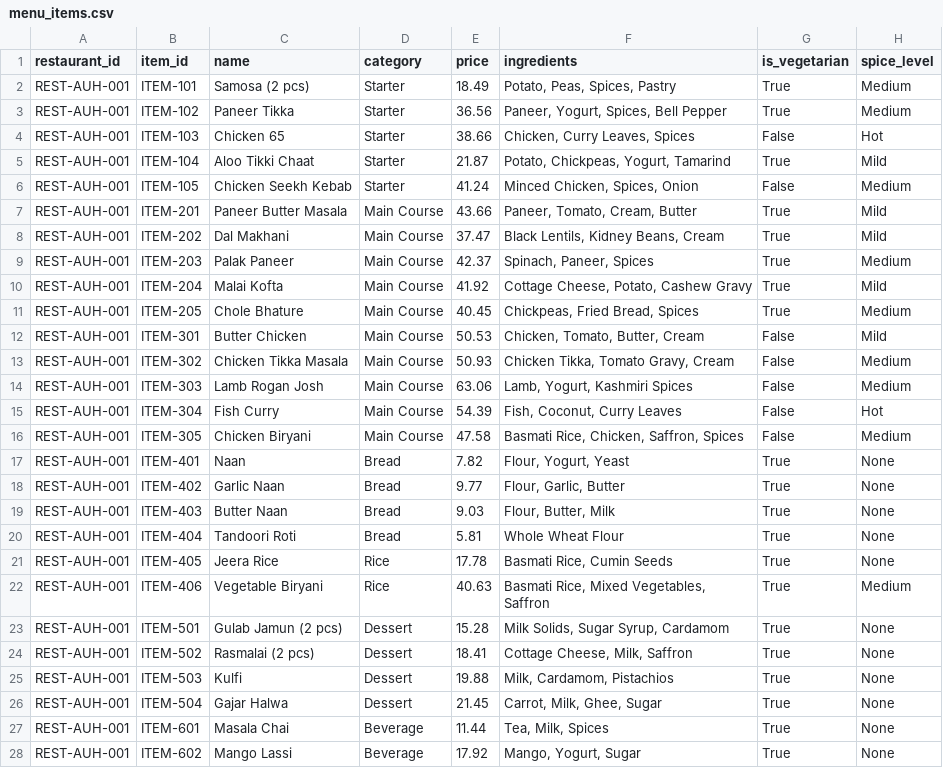
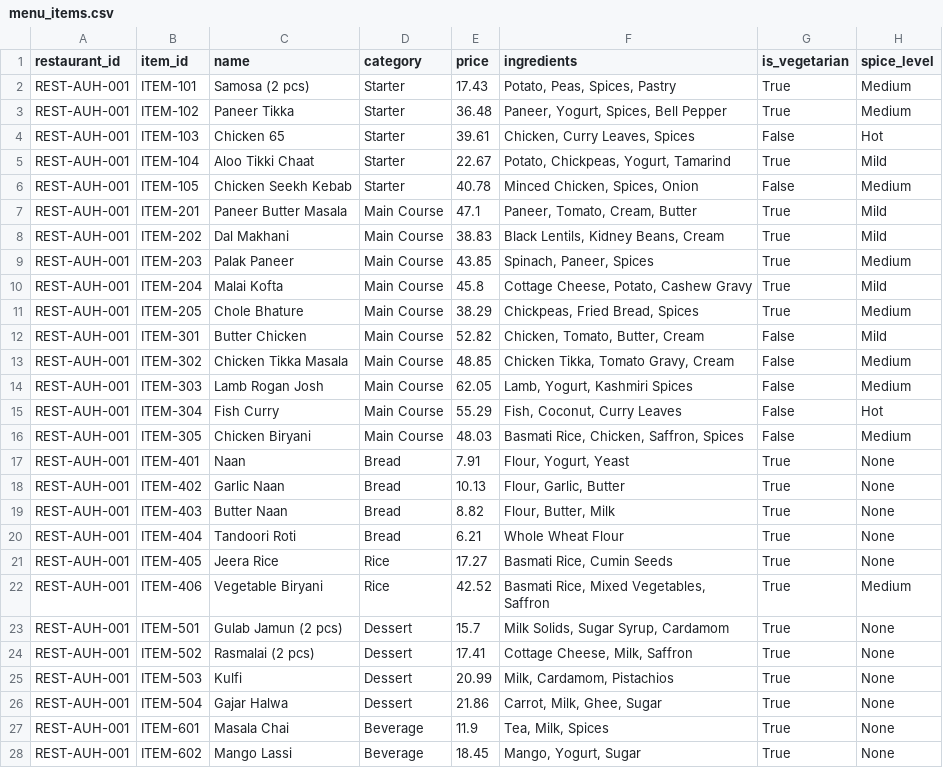
Before and after one commit to DataDudeSaadKhan/Restaurant-Analytics-Platform-databricks_Ecosystem, a CSV file: 00_synthetic_data/data/menu_items.csv, drawn as a sheet; only a part is shown; the diff covers the shown part only.

```diff
--- a/00_synthetic_data/data/menu_items.csv
+++ b/00_synthetic_data/data/menu_items.csv
@@ -1,28 +1,28 @@
 restaurant_id,item_id,name,category,price,ingredients,is_vegetarian,spice_level
-REST-AUH-001,ITEM-101,Samosa (2 pcs),Starter,18.49,"Potato, Peas, Spices, Pastry",True,Medium
-REST-AUH-001,ITEM-102,Paneer Tikka,Starter,36.56,"Paneer, Yogurt, Spices, Bell Pepper",True,Medium
-REST-AUH-001,ITEM-103,Chicken 65,Starter,38.66,"Chicken, Curry Leaves, Spices",False,Hot
-REST-AUH-001,ITEM-104,Aloo Tikki Chaat,Starter,21.87,"Potato, Chickpeas, Yogurt, Tamarind",True,Mild
-REST-AUH-001,ITEM-105,Chicken Seekh Kebab,Starter,41.24,"Minced Chicken, Spices, Onion",False,Medium
-REST-AUH-001,ITEM-201,Paneer Butter Masala,Main Course,43.66,"Paneer, Tomato, Cream, Butter",True,Mild
-REST-AUH-001,ITEM-202,Dal Makhani,Main Course,37.47,"Black Lentils, Kidney Beans, Cream",True,Mild
-REST-AUH-001,ITEM-203,Palak Paneer,Main Course,42.37,"Spinach, Paneer, Spices",True,Medium
-REST-AUH-001,ITEM-204,Malai Kofta,Main Course,41.92,"Cottage Cheese, Potato, Cashew Gravy",True,Mild
-REST-AUH-001,ITEM-205,Chole Bhature,Main Course,40.45,"Chickpeas, Fried Bread, Spices",True,Medium
-REST-AUH-001,ITEM-301,Butter Chicken,Main Course,50.53,"Chicken, Tomato, Butter, Cream",False,Mild
-REST-AUH-001,ITEM-302,Chicken Tikka Masala,Main Course,50.93,"Chicken Tikka, Tomato Gravy, Cream",False,Medium
-REST-AUH-001,ITEM-303,Lamb Rogan Josh,Main Course,63.06,"Lamb, Yogurt, Kashmiri Spices",False,Medium
-REST-AUH-001,ITEM-304,Fish Curry,Main Course,54.39,"Fish, Coconut, Curry Leaves",False,Hot
-REST-AUH-001,ITEM-305,Chicken Biryani,Main Course,47.58,"Basmati Rice, Chicken, Saffron, Spices",False,Medium
-REST-AUH-001,ITEM-401,Naan,Bread,7.82,"Flour, Yogurt, Yeast",True,None
-REST-AUH-001,ITEM-402,Garlic Naan,Bread,9.77,"Flour, Garlic, Butter",True,None
-REST-AUH-001,ITEM-403,Butter Naan,Bread,9.03,"Flour, Butter, Milk",True,None
-REST-AUH-001,ITEM-404,Tandoori Roti,Bread,5.81,Whole Wheat Flour,True,None
-REST-AUH-001,ITEM-405,Jeera Rice,Rice,17.78,"Basmati Rice, Cumin Seeds",True,None
-REST-AUH-001,ITEM-406,Vegetable Biryani,Rice,40.63,"Basmati Rice, Mixed Vegetables, Saffron",True,Medium
-REST-AUH-001,ITEM-501,Gulab Jamun (2 pcs),Dessert,15.28,"Milk Solids, Sugar Syrup, Cardamom",True,None
-REST-AUH-001,ITEM-502,Rasmalai (2 pcs),Dessert,18.41,"Cottage Cheese, Milk, Saffron",True,None
-REST-AUH-001,ITEM-503,Kulfi,Dessert,19.88,"Milk, Cardamom, Pistachios",True,None
-REST-AUH-001,ITEM-504,Gajar Halwa,Dessert,21.45,"Carrot, Milk, Ghee, Sugar",True,None
-REST-AUH-001,ITEM-601,Masala Chai,Beverage,11.44,"Tea, Milk, Spices",True,None
-REST-AUH-001,ITEM-602,Mango Lassi,Beverage,17.92,"Mango, Yogurt, Sugar",True,None
+REST-AUH-001,ITEM-101,Samosa (2 pcs),Starter,17.43,"Potato, Peas, Spices, Pastry",True,Medium
+REST-AUH-001,ITEM-102,Paneer Tikka,Starter,36.48,"Paneer, Yogurt, Spices, Bell Pepper",True,Medium
+REST-AUH-001,ITEM-103,Chicken 65,Starter,39.61,"Chicken, Curry Leaves, Spices",False,Hot
+REST-AUH-001,ITEM-104,Aloo Tikki Chaat,Starter,22.67,"Potato, Chickpeas, Yogurt, Tamarind",True,Mild
+REST-AUH-001,ITEM-105,Chicken Seekh Kebab,Starter,40.78,"Minced Chicken, Spices, Onion",False,Medium
+REST-AUH-001,ITEM-201,Paneer Butter Masala,Main Course,47.1,"Paneer, Tomato, Cream, Butter",True,Mild
+REST-AUH-001,ITEM-202,Dal Makhani,Main Course,38.83,"Black Lentils, Kidney Beans, Cream",True,Mild
+REST-AUH-001,ITEM-203,Palak Paneer,Main Course,43.85,"Spinach, Paneer, Spices",True,Medium
+REST-AUH-001,ITEM-204,Malai Kofta,Main Course,45.8,"Cottage Cheese, Potato, Cashew Gravy",True,Mild
+REST-AUH-001,ITEM-205,Chole Bhature,Main Course,38.29,"Chickpeas, Fried Bread, Spices",True,Medium
+REST-AUH-001,ITEM-301,Butter Chicken,Main Course,52.82,"Chicken, Tomato, Butter, Cream",False,Mild
+REST-AUH-001,ITEM-302,Chicken Tikka Masala,Main Course,48.85,"Chicken Tikka, Tomato Gravy, Cream",False,Medium
+REST-AUH-001,ITEM-303,Lamb Rogan Josh,Main Course,62.05,"Lamb, Yogurt, Kashmiri Spices",False,Medium
+REST-AUH-001,ITEM-304,Fish Curry,Main Course,55.29,"Fish, Coconut, Curry Leaves",False,Hot
+REST-AUH-001,ITEM-305,Chicken Biryani,Main Course,48.03,"Basmati Rice, Chicken, Saffron, Spices",False,Medium
+REST-AUH-001,ITEM-401,Naan,Bread,7.91,"Flour, Yogurt, Yeast",True,None
+REST-AUH-001,ITEM-402,Garlic Naan,Bread,10.13,"Flour, Garlic, Butter",True,None
+REST-AUH-001,ITEM-403,Butter Naan,Bread,8.82,"Flour, Butter, Milk",True,None
+REST-AUH-001,ITEM-404,Tandoori Roti,Bread,6.21,Whole Wheat Flour,True,None
+REST-AUH-001,ITEM-405,Jeera Rice,Rice,17.27,"Basmati Rice, Cumin Seeds",True,None
+REST-AUH-001,ITEM-406,Vegetable Biryani,Rice,42.52,"Basmati Rice, Mixed Vegetables, Saffron",True,Medium
+REST-AUH-001,ITEM-501,Gulab Jamun (2 pcs),Dessert,15.7,"Milk Solids, Sugar Syrup, Cardamom",True,None
+REST-AUH-001,ITEM-502,Rasmalai (2 pcs),Dessert,17.41,"Cottage Cheese, Milk, Saffron",True,None
+REST-AUH-001,ITEM-503,Kulfi,Dessert,20.99,"Milk, Cardamom, Pistachios",True,None
+REST-AUH-001,ITEM-504,Gajar Halwa,Dessert,21.86,"Carrot, Milk, Ghee, Sugar",True,None
+REST-AUH-001,ITEM-601,Masala Chai,Beverage,11.9,"Tea, Milk, Spices",True,None
+REST-AUH-001,ITEM-602,Mango Lassi,Beverage,18.45,"Mango, Yogurt, Sugar",True,None
```
Also changed, not shown: 118 edited cells elsewhere in this file, 00_synthetic_data/data/customer_reviews.csv, 00_synthetic_data/data/customers.csv, 17 other files.
